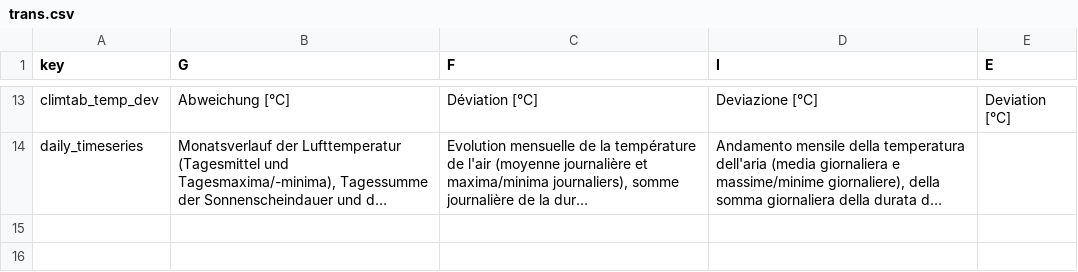
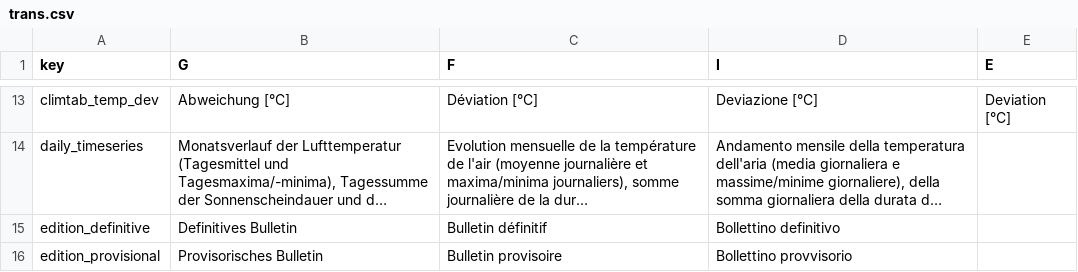
Before and after one commit to MeteoSwiss/cat.bulletin, a CSV file: inst/extdata/trans.csv, drawn as a sheet; only a part is shown, gaps mark what is left out; long unchanged cells end in …; the diff names each change by its address in the sheet, - before the commit and + after, or states it on an @@ line.

Commit message:
add edition to publication metadata

```diff
--- a/inst/extdata/trans.csv
+++ b/inst/extdata/trans.csv
+row 15: edition_definitive | Definitives Bulletin | Bulletin définitif | Bollettino definitivo
+row 16: edition_provisional | Provisorisches Bulletin | Bulletin provisoire | Bollettino provvisorio
```
Also changed, not shown: 3 other files.
